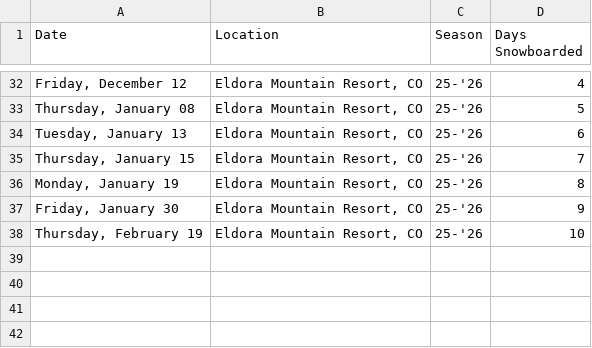
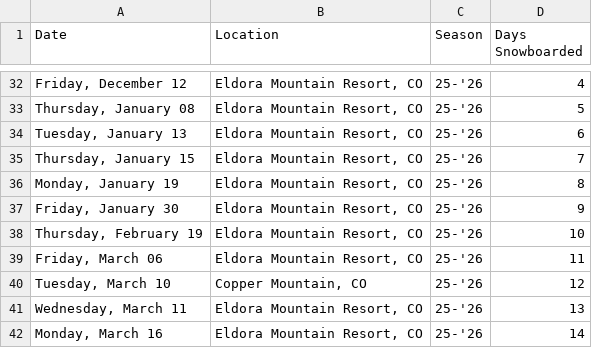
Before and after one commit to JAShapero/personal-website, a CSV file: public/data/snowboarding.csv, drawn as a sheet; only a part is shown, gaps mark what is left out; the diff names each change by its address in the sheet, - before the commit and + after, or states it on an @@ line.

```diff
--- a/public/data/snowboarding.csv
+++ b/public/data/snowboarding.csv
+row 39: Friday, March 06 | Eldora Mountain Resort, CO | 25-'26 | 11
+row 40: Tuesday, March 10 | Copper Mountain, CO | 25-'26 | 12
+row 41: Wednesday, March 11 | Eldora Mountain Resort, CO | 25-'26 | 13
+row 42: Monday, March 16 | Eldora Mountain Resort, CO | 25-'26 | 14
```
Also changed, not shown: src/data/snowboarding.csv.
